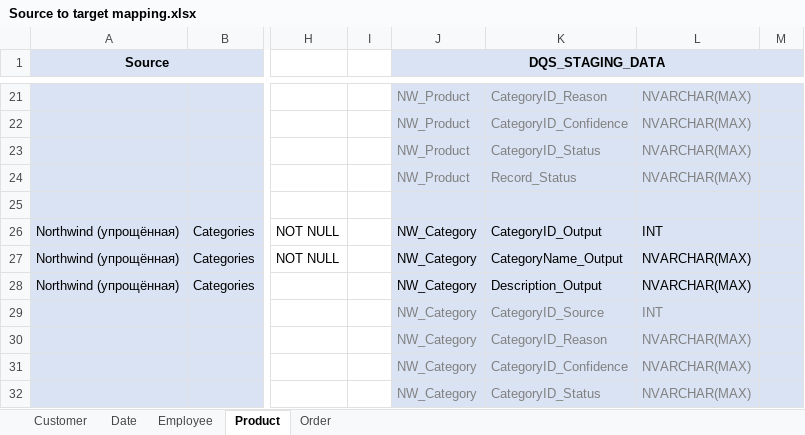
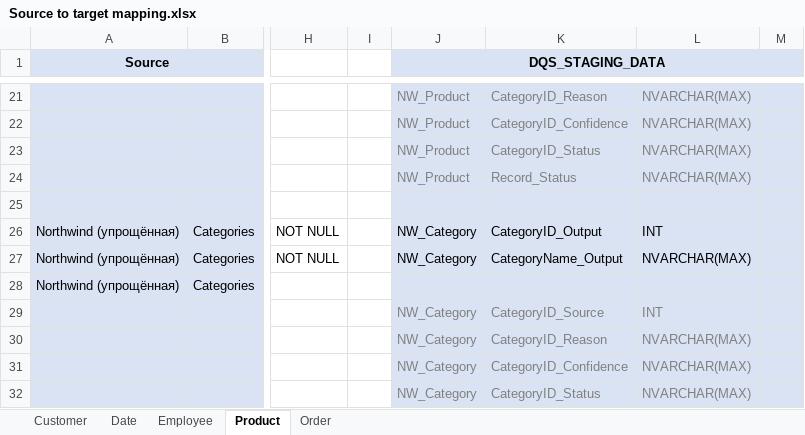
Before and after one commit to zinykov/NorthwindBI, an Excel workbook: Docs/Source to target mapping.xlsx, sheet Product, drawn as a sheet; only a part is shown, gaps mark what is left out; values as stored, in another font and other column widths than the file's, no borders; the diff names each change by its address in the sheet, - before the commit and + after, or states it on an @@ line.

```diff
--- a/Docs/Source to target mapping.xlsx (sheet Product)
+++ b/Docs/Source to target mapping.xlsx (sheet Product)
-J28 (DQS_STAGING_DATA): NW_Category
+J28 (DQS_STAGING_DATA): (empty)
-K28: Description_Output
+K28: (empty)
-L28: NVARCHAR(MAX)
+L28: (empty)
```
Also changed, not shown: sheet Customer, 33 other files.
